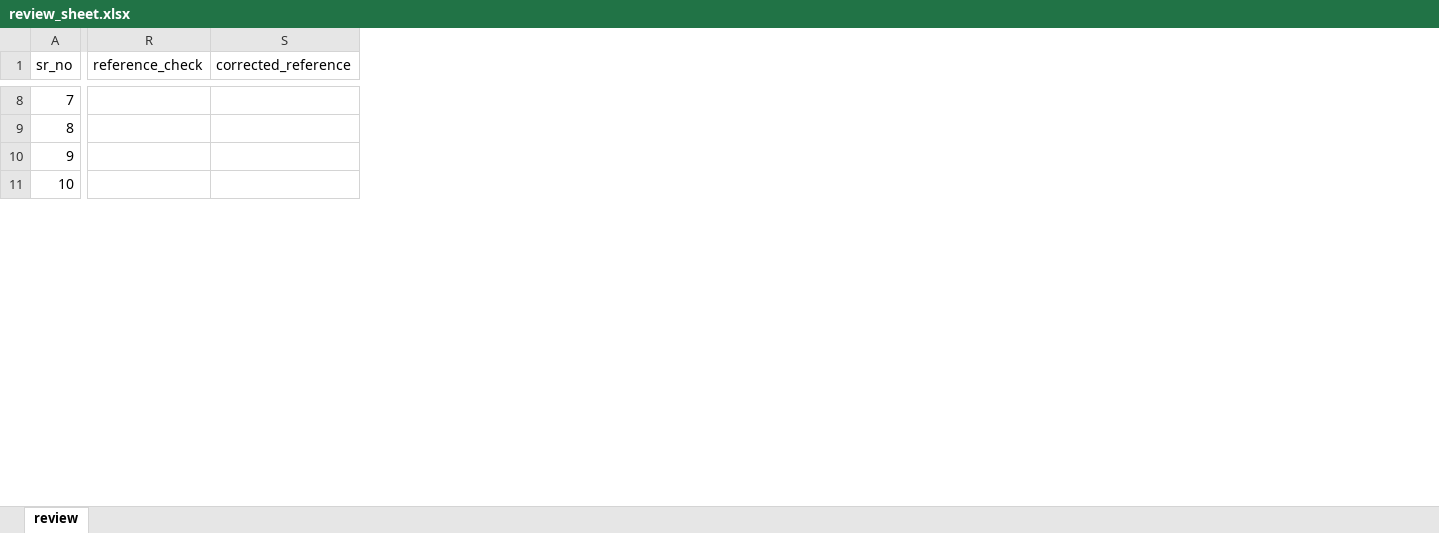
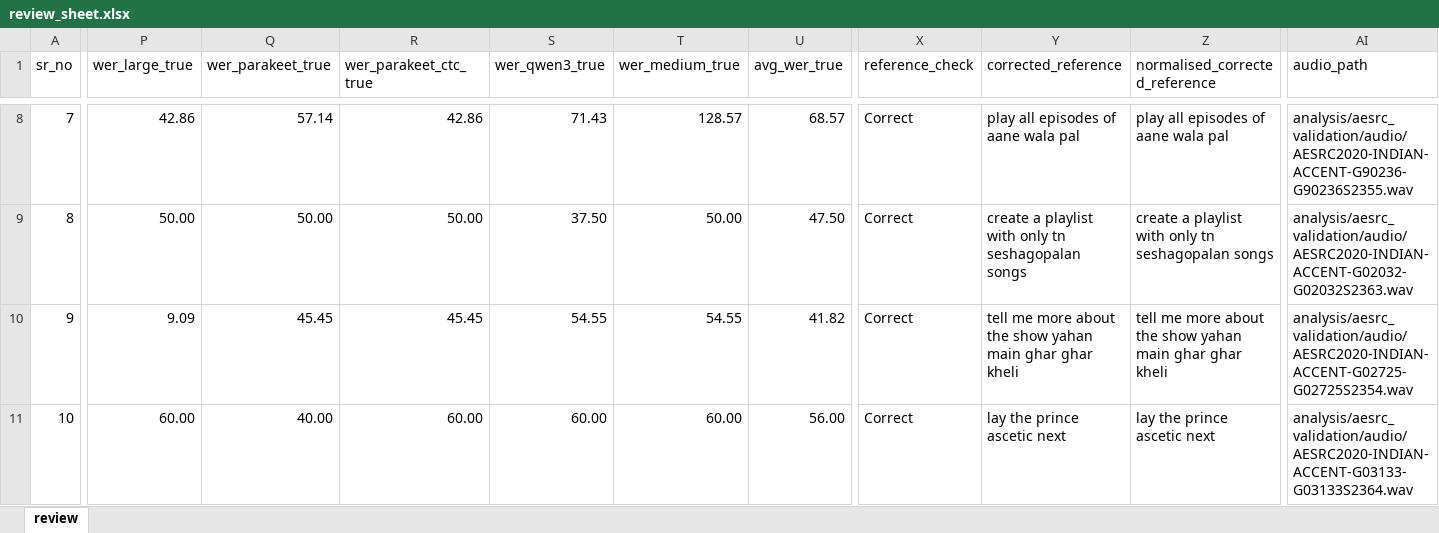
Before and after one commit to theshivam7/indian-asr-bench, an Excel workbook: analysis/aesrc_validation/review_sheet.xlsx, sheet review, drawn as a sheet; only a part is shown, gaps mark what is left out; values as stored, in another font and other column widths than the file's, no cell formats; addresses are those after the commit; the diff covers the shown part only; the diff names each change by its address in the sheet, - before the commit and + after, or states it on an @@ line.

Commit message:
Complete the human review for Svarah and AESRC
Svarah (60 clips) and AESRC (28 clips) join the TIE sheet, same protocol and
same annotator. Correcting the reference drops mean WER on the reviewed subset
by 7.8 pp on Svarah and 3.1 pp on AESRC, against 47.8 pp on TIE. The AESRC drop
is not significant. The curated corpora are hard because the speech is hard,
while TIE is hard largely because its references are wrong.

All three sheets now share one 15-label vocabulary, so the same cause reads the
same way everywhere. The TIE labels were renamed to match without changing any
clip's classification. Svarah's sheet is renamed to review_sheet.* for
consistency, and the 499-row flagged pool it was sampled from is no longer
tracked.

Half of Svarah's flagged clips fail on number formatting rather than on speech:
models that read a digit string aloud are scored against a reference that
writes digits.

```diff
--- a/analysis/aesrc_validation/review_sheet.xlsx (sheet review)
+++ b/analysis/aesrc_validation/review_sheet.xlsx (sheet review)
+column P (wer_large_true), rows 8-11: 42.86 | 50.00 | 9.09 | 60.00
+column Q (wer_parakeet_true), rows 8-11: 57.14 | 50.00 | 45.45 | 40.00
+column R (wer_parakeet_ctc_true), rows 8-11: 42.86 | 50.00 | 45.45 | 60.00
+column S (wer_qwen3_true), rows 8-11: 71.43 | 37.50 | 54.55 | 60.00
+column T (wer_medium_true), rows 8-11: 128.57 | 50.00 | 54.55 | 60.00
+column U (avg_wer_true), rows 8-11: 68.57 | 47.50 | 41.82 | 56.00
+column Z (normalised_corrected_reference), rows 8-11: play all episodes of aane wala pal | create a playlist with only tn seshagopalan songs | tell me more about the show yahan main ghar ghar kheli | lay the prince ascetic next
+column AI (audio_path), rows 8-11: analysis/aesrc_validation/audio/AESRC2020-INDIAN-ACCENT-G90236-G90236S2355.wav | analysis/aesrc_validation/audio/AESRC2020-INDIAN-ACCENT-G02032-G02032S2363.wav | analysis/aesrc_validation/audio/AESRC2020-INDIAN-ACCENT-G02725-G02725S2354.wav | analysis/aesrc_validation/audio/AESRC2020-INDIAN-ACCENT-G03133-G03133S2364.wav
-X8:X11 (reference_check): (empty)
+X8:X11 (reference_check): Correct
-Y8 (corrected_reference): (empty)
+Y8 (corrected_reference): play all episodes of aane wala pal
-Y9 (corrected_reference): (empty)
+Y9 (corrected_reference): create a playlist with only tn seshagopalan songs
-Y10 (corrected_reference): (empty)
+Y10 (corrected_reference): tell me more about the show yahan main ghar ghar kheli
-Y11 (corrected_reference): (empty)
+Y11 (corrected_reference): lay the prince ascetic next
```
Also changed, not shown: 347 edited cells elsewhere in this sheet, cell formats, analysis/svarah_validation/review_sheet.xlsx, analysis/tie_validation/review_sheet.xlsx, 17 other files.
